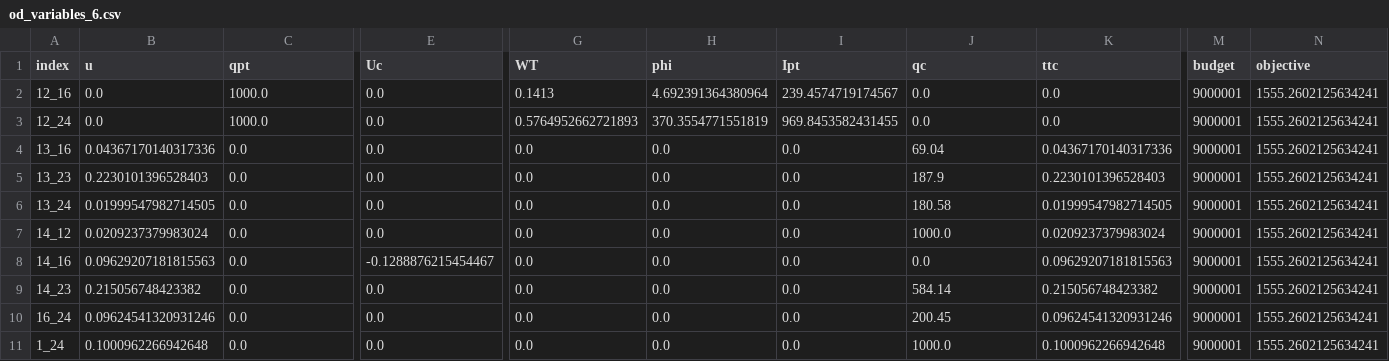
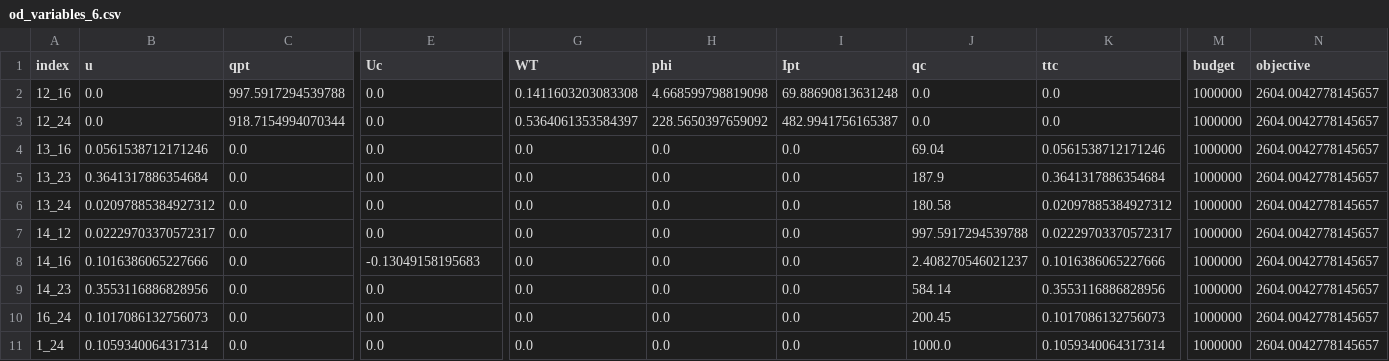
Before and after one commit to Francesco-Vitale/incentives-multimodal, a CSV file: output/od_variables_6.csv, drawn as a sheet; only a part is shown, gaps mark what is left out; the diff covers the shown part only; the diff names each change by its address in the sheet, - before the commit and + after, or states it on an @@ line.

```diff
--- a/output/od_variables_6.csv
+++ b/output/od_variables_6.csv
-C2 (qpt): 1000.0
+C2 (qpt): 997.5917294539788
-G2 (WT): 0.1413
+G2 (WT): 0.1411603203083308
-H2 (phi): 4.692391364380964
+H2 (phi): 4.668599798819098
-I2 (Ipt): 239.4574719174567
+I2 (Ipt): 69.88690813631248
-M2:M11 (budget): 9000001
+M2:M11 (budget): 1000000
-N2:N11 (objective): 1555.2602125634241
+N2:N11 (objective): 2604.0042778145657
-C3 (qpt): 1000.0
+C3 (qpt): 918.7154994070344
-G3 (WT): 0.5764952662721893
+G3 (WT): 0.5364061353584397
-H3 (phi): 370.3554771551819
+H3 (phi): 228.5650397659092
-I3 (Ipt): 969.8453582431455
+I3 (Ipt): 482.9941756165387
-B4 (u): 0.04367170140317336
+B4 (u): 0.0561538712171246
-K4 (ttc): 0.04367170140317336
+K4 (ttc): 0.0561538712171246
-B5 (u): 0.2230101396528403
+B5 (u): 0.3641317886354684
-K5 (ttc): 0.2230101396528403
+K5 (ttc): 0.3641317886354684
-B6 (u): 0.01999547982714505
+B6 (u): 0.02097885384927312
-K6 (ttc): 0.01999547982714505
+K6 (ttc): 0.02097885384927312
-B7 (u): 0.0209237379983024
+B7 (u): 0.02229703370572317
-J7 (qc): 1000.0
+J7 (qc): 997.5917294539788
-K7 (ttc): 0.0209237379983024
+K7 (ttc): 0.02229703370572317
-B8 (u): 0.09629207181815563
+B8 (u): 0.1016386065227666
-E8 (Uc): -0.1288876215454467
+E8 (Uc): -0.13049158195683
-J8 (qc): 0.0
+J8 (qc): 2.408270546021237
-K8 (ttc): 0.09629207181815563
+K8 (ttc): 0.1016386065227666
-B9 (u): 0.215056748423382
+B9 (u): 0.3553116886828956
-K9 (ttc): 0.215056748423382
+K9 (ttc): 0.3553116886828956
-B10 (u): 0.09624541320931246
+B10 (u): 0.1017086132756073
-K10 (ttc): 0.09624541320931246
+K10 (ttc): 0.1017086132756073
-B11 (u): 0.1000962266942648
+B11 (u): 0.1059340064317314
-K11 (ttc): 0.1000962266942648
+K11 (ttc): 0.1059340064317314
```
Also changed, not shown: 71 edited cells elsewhere in this file, output/od_variables_0.csv, output/od_variables_1.csv, 30 other files.
